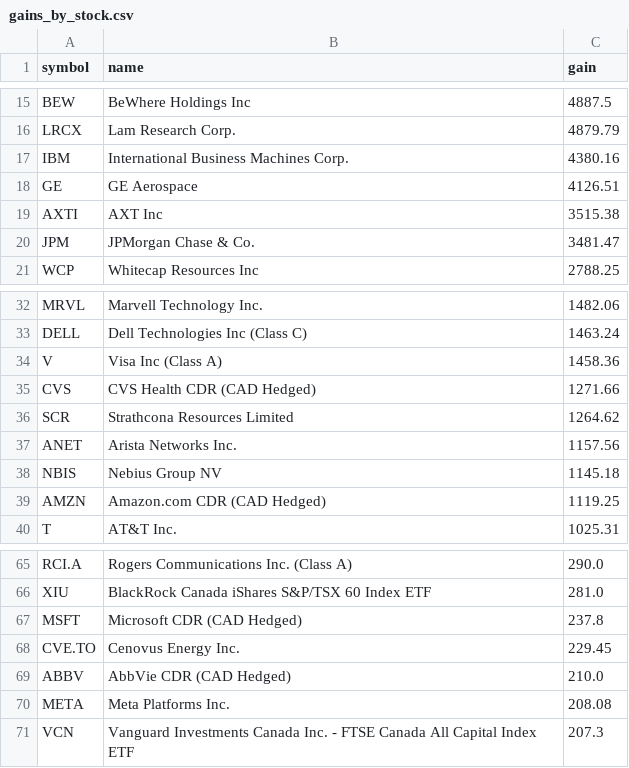
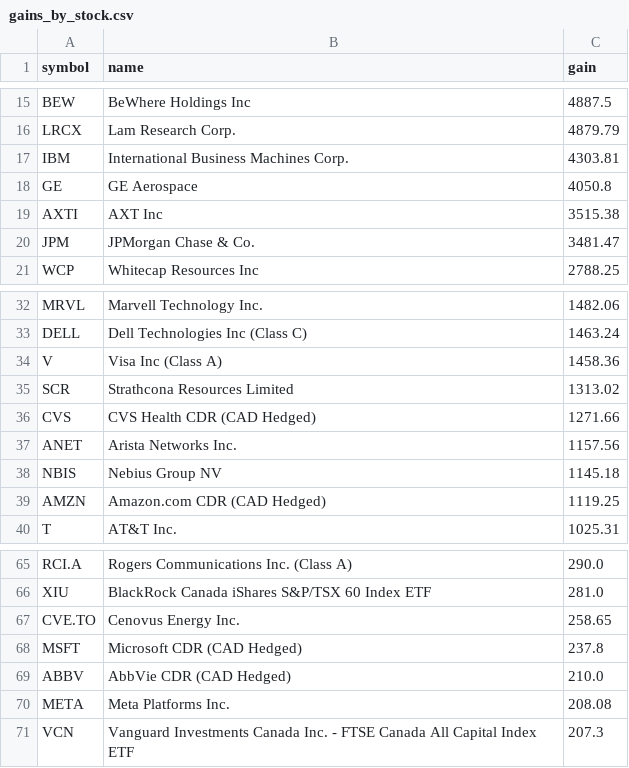
Before and after one commit to abbey1501120/wealthsimple-dashboard, a CSV file: gains_by_stock.csv, drawn as a sheet; only a part is shown, gaps mark what is left out.

```diff
--- a/gains_by_stock.csv
+++ b/gains_by_stock.csv
@@ -16,4 +16,4 @@ BEW,BeWhere Holdings Inc,4887.5
 LRCX,Lam Research Corp.,4879.79
-IBM,International Business Machines Corp.,4380.16
-GE,GE Aerospace,4126.51
+IBM,International Business Machines Corp.,4303.81
+GE,GE Aerospace,4050.8
 AXTI,AXT Inc,3515.38
@@ -34,4 +34,4 @@ DELL,Dell Technologies Inc (Class C),1463.24
 V,Visa Inc (Class A),1458.36
+SCR,Strathcona Resources Limited,1313.02
 CVS,CVS Health CDR (CAD Hedged),1271.66
-SCR,Strathcona Resources Limited,1264.62
 ANET,Arista Networks Inc.,1157.56
@@ -66,4 +66,4 @@ RCI.A,Rogers Communications Inc. (Class A),290.0
 XIU,BlackRock Canada iShares S&P/TSX 60 Index ETF,281.0
+CVE.TO,Cenovus Energy Inc.,258.65
 MSFT,Microsoft CDR (CAD Hedged),237.8
-CVE.TO,Cenovus Energy Inc.,229.45
 ABBV,AbbVie CDR (CAD Hedged),210.0
```
Also changed, not shown: 1 other file.
